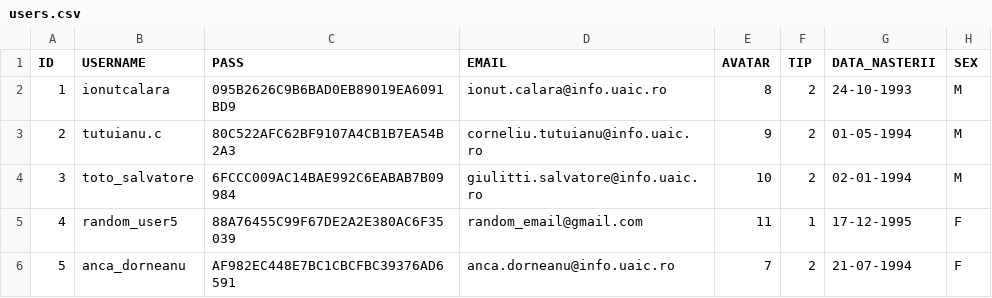
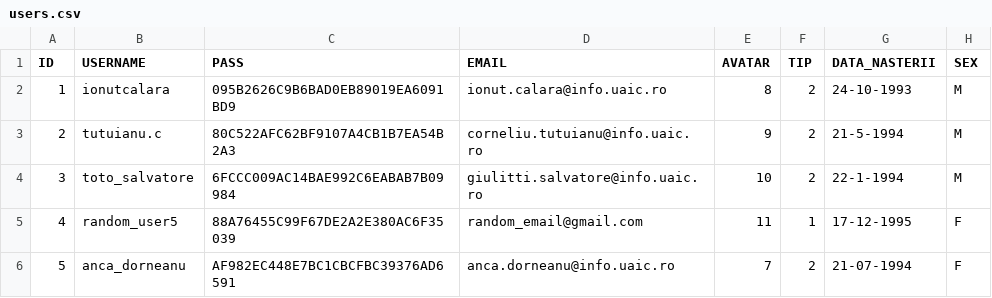
Before and after one commit to hoenirvili/EDeC, a CSV file: sql/csv/users.csv, drawn as a sheet; the diff names each change by its address in the sheet, - before the commit and + after, or states it on an @@ line.

```diff
--- a/sql/csv/users.csv
+++ b/sql/csv/users.csv
-G3 (DATA_NASTERII): 01-05-1994
+G3 (DATA_NASTERII): 21-5-1994
-G4 (DATA_NASTERII): 02-01-1994
+G4 (DATA_NASTERII): 22-1-1994
```
Also changed, not shown: 49 other files.
